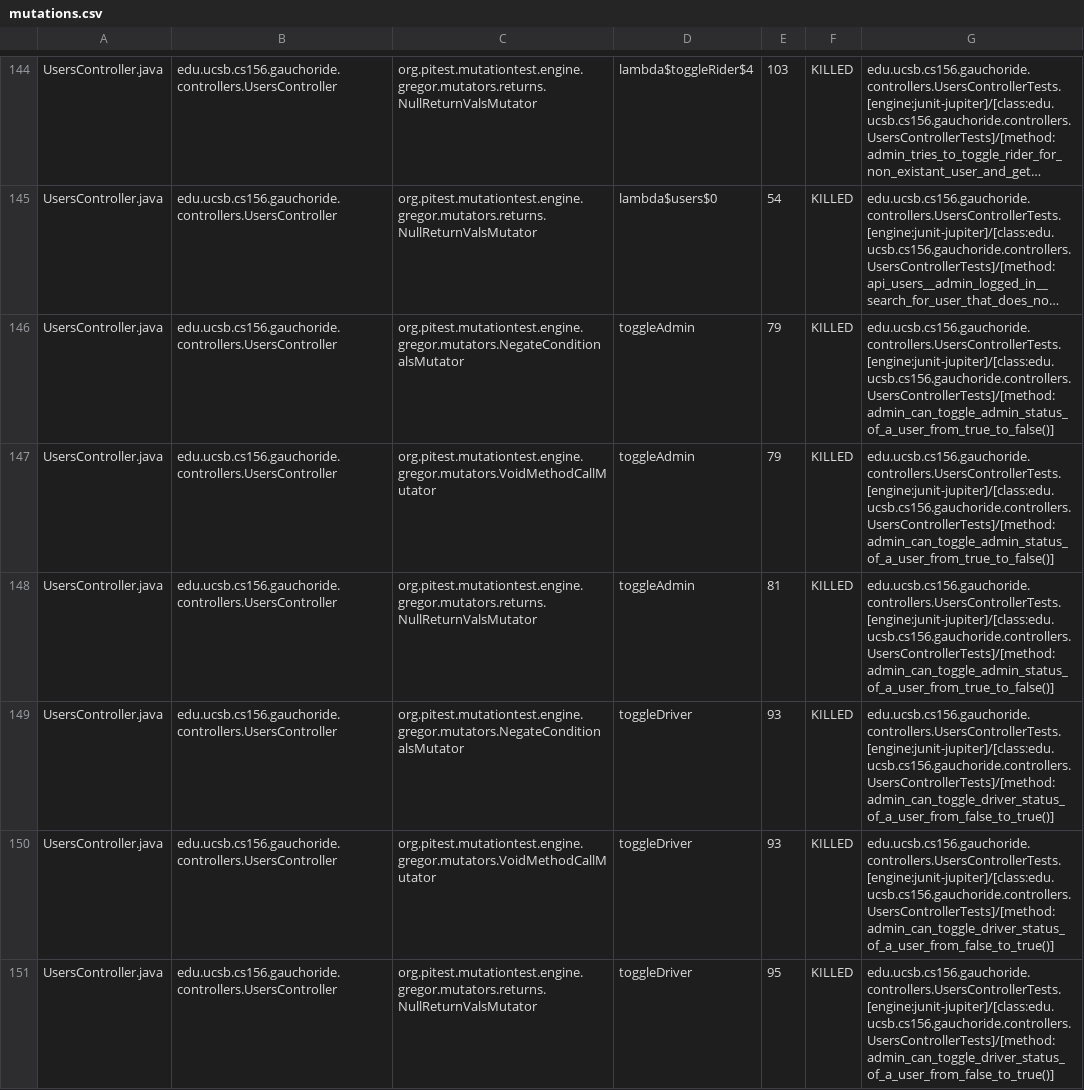
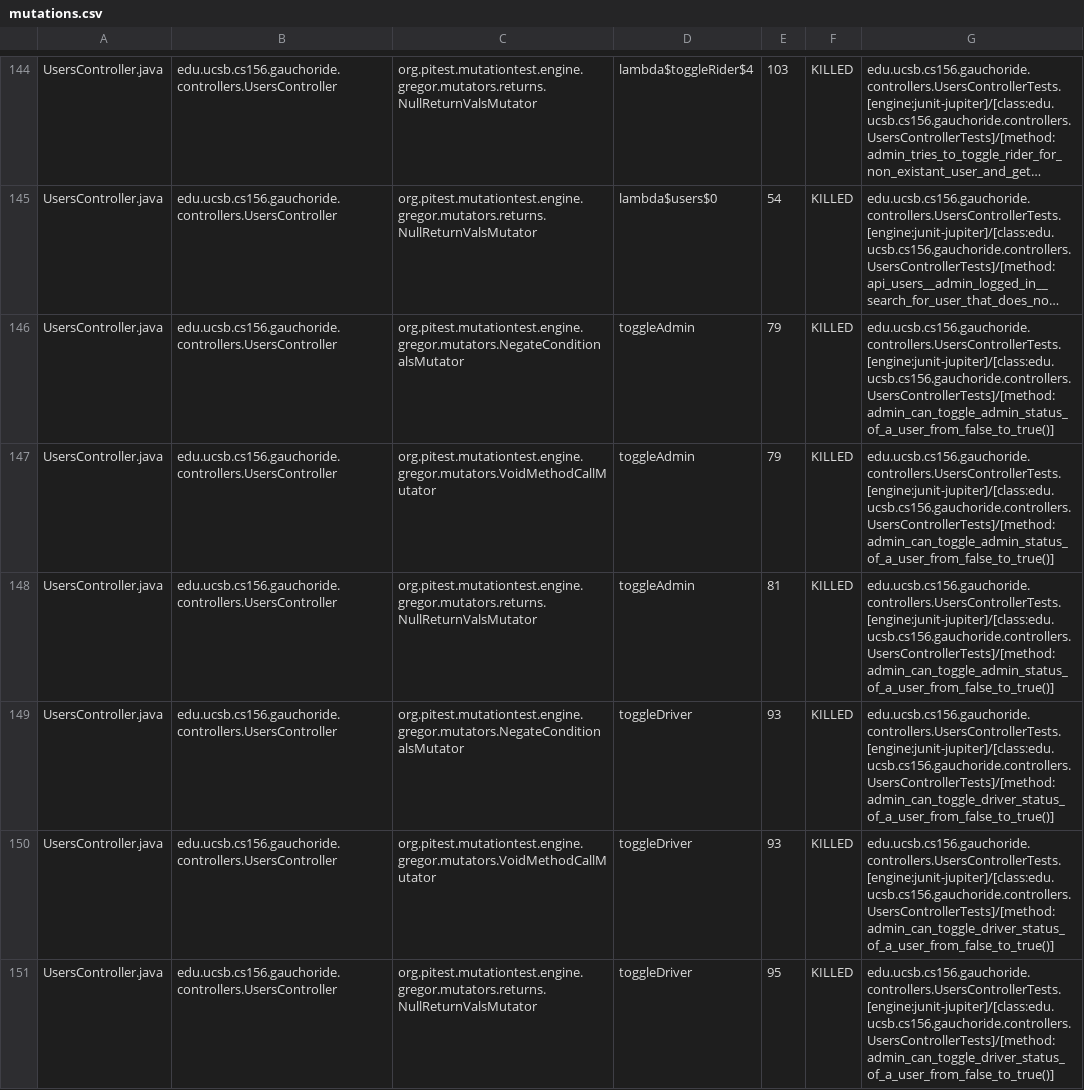
Before and after one commit to ucsb-cs156-s24/proj-gauchoride-s24-5pm-6, a CSV file: prs/54/pitest/mutations.csv, drawn as a sheet; only a part is shown, gaps mark what is left out; long unchanged cells end in …; the diff covers the shown part only; the diff names each change by its address in the sheet, - before the commit and + after, or states it on an @@ line.

Commit message:
Deploying to gh-pages from @ ucsb-cs156-s24/proj-gauchoride-s24-5pm-6@e0655298d03e1c9e879572548c717c4f4f6af1db 🚀

```diff
--- a/prs/54/pitest/mutations.csv
+++ b/prs/54/pitest/mutations.csv
-G146:G148: edu.ucsb.cs156.gauchoride.controllers.UsersControllerTests.[engine:junit-jupiter]/[class:edu.ucsb.cs156.gauchoride.controllers.UsersControllerTests]/[method:admin_can_toggle_admin_status_of_a_user_from_true_to_false()]
+G146:G148: edu.ucsb.cs156.gauchoride.controllers.UsersControllerTests.[engine:junit-jupiter]/[class:edu.ucsb.cs156.gauchoride.controllers.UsersControllerTests]/[method:admin_can_toggle_admin_status_of_a_user_from_false_to_true()]
```
Also changed, not shown: 36 edited cells elsewhere in this file, 20 other files.
